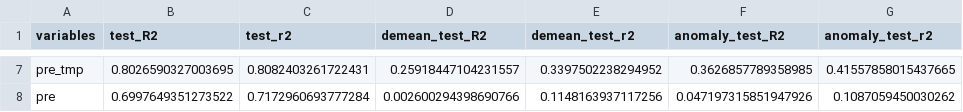
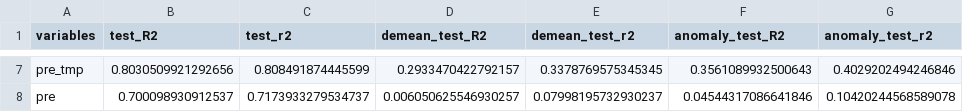
Before and after one commit to cropmosaiks/crop-modeling, a CSV file: data/results/00_benchmark_models/benchmark_summary.csv, drawn as a sheet; only a part is shown, gaps mark what is left out; the diff covers the shown part only; the diff names each change by its address in the sheet, - before the commit and + after, or states it on an @@ line.

```diff
--- a/data/results/00_benchmark_models/benchmark_summary.csv
+++ b/data/results/00_benchmark_models/benchmark_summary.csv
-B7 (test_R2): 0.8026590327003695
+B7 (test_R2): 0.8030509921292656
-C7 (test_r2): 0.8082403261722431
+C7 (test_r2): 0.808491874445599
-D7 (demean_test_R2): 0.25918447104231557
+D7 (demean_test_R2): 0.2933470422792157
-E7 (demean_test_r2): 0.3397502238294952
+E7 (demean_test_r2): 0.3378769575345345
-F7 (anomaly_test_R2): 0.3626857789358985
+F7 (anomaly_test_R2): 0.3561089932500643
-G7 (anomaly_test_r2): 0.41557858015437665
+G7 (anomaly_test_r2): 0.4029202494246846
-B8 (test_R2): 0.6997649351273522
+B8 (test_R2): 0.700098930912537
-C8 (test_r2): 0.7172960693777284
+C8 (test_r2): 0.7173933279534737
-D8 (demean_test_R2): 0.002600294398690766
+D8 (demean_test_R2): 0.006050625546930257
-E8 (demean_test_r2): 0.1148163937117256
+E8 (demean_test_r2): 0.07998195732930237
-F8 (anomaly_test_R2): 0.047197315851947926
+F8 (anomaly_test_R2): 0.04544317086641846
-G8 (anomaly_test_r2): 0.1087059450030262
+G8 (anomaly_test_r2): 0.10420244568589078
```
Also changed, not shown: 30 edited cells elsewhere in this file, 19 other files.
